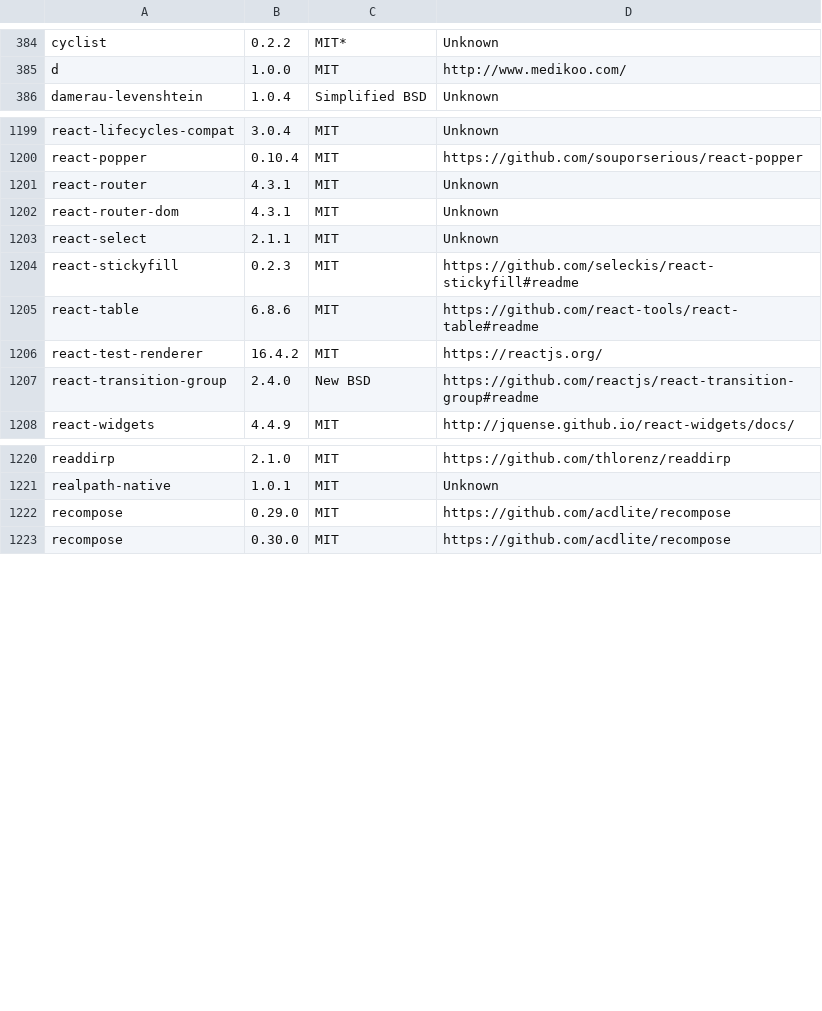
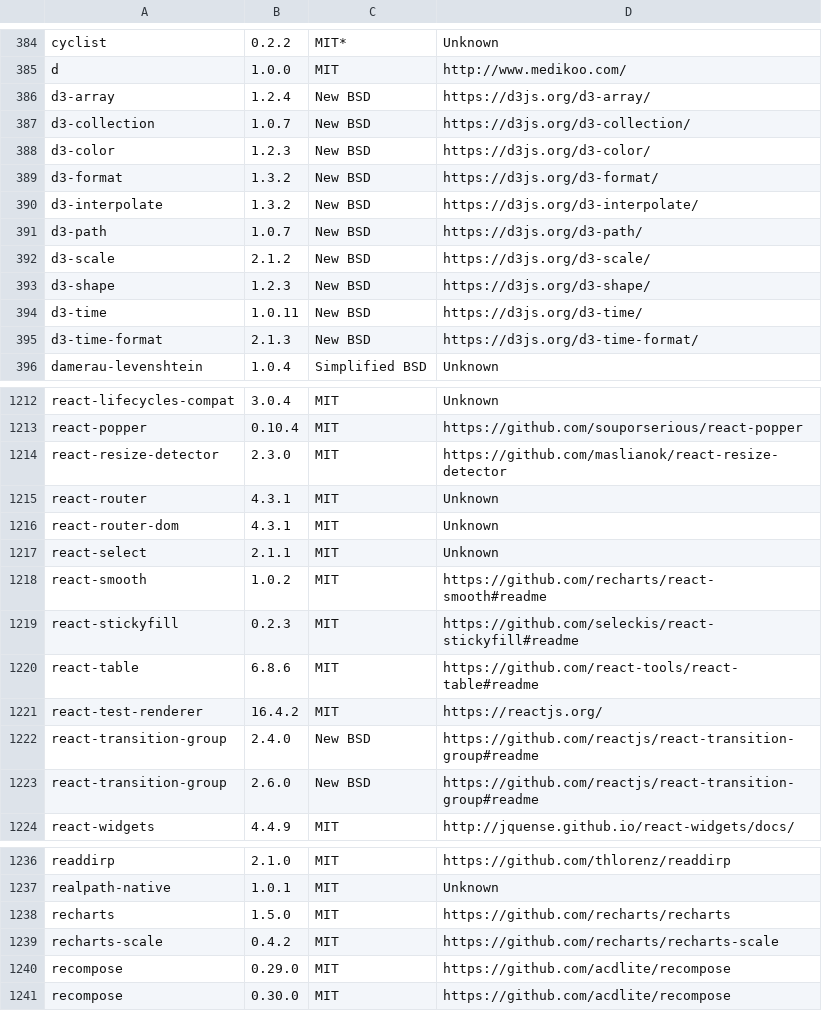
Before and after one commit to zliuwd/cans, a CSV file: legal/licenses.csv, drawn as a sheet; only a part is shown, gaps mark what is left out; the diff covers the shown part only; the diff names each change by its address in the sheet, - before the commit and + after, or states it on an @@ line.

Commit message:
CANS-53 Comparison graph & CANS-1081 Comparison table upgrade (#575)
* adjust the file structure

* install recharts

* wip stage1

* get licenses check

* refine

* change the inner key

* adjust the bar color

* refine

* rename and relocate the age button

* api change

* age switch

* domain title clean up

* domain ptace rating clean up

* item rating clean up

* graph title done

* refine

* displayAgeRangeUnderSix

* add comment and tableHelper refine

* refine ruby test

* refine graph helper

* fix date repeat checking

* fix code climate

* add a comment

* refine

* fix stage 1

* ready for rename

* rename done

* refine

```diff
--- a/legal/licenses.csv
+++ b/legal/licenses.csv
+row 386: d3-array | 1.2.4 | New BSD | https://d3js.org/d3-array/
+row 387: d3-collection | 1.0.7 | New BSD | https://d3js.org/d3-collection/
+row 388: d3-color | 1.2.3 | New BSD | https://d3js.org/d3-color/
+row 389: d3-format | 1.3.2 | New BSD | https://d3js.org/d3-format/
+row 390: d3-interpolate | 1.3.2 | New BSD | https://d3js.org/d3-interpolate/
+row 391: d3-path | 1.0.7 | New BSD | https://d3js.org/d3-path/
+row 392: d3-scale | 2.1.2 | New BSD | https://d3js.org/d3-scale/
+row 393: d3-shape | 1.2.3 | New BSD | https://d3js.org/d3-shape/
+row 394: d3-time | 1.0.11 | New BSD | https://d3js.org/d3-time/
+row 395: d3-time-format | 2.1.3 | New BSD | https://d3js.org/d3-time-format/
+row 1214: react-resize-detector | 2.3.0 | MIT | https://github.com/maslianok/react-resize-detector
+row 1218: react-smooth | 1.0.2 | MIT | https://github.com/recharts/react-smooth#readme
+row 1223: react-transition-group | 2.6.0 | New BSD | https://github.com/reactjs/react-transition-group#readme
+row 1238: recharts | 1.5.0 | MIT | https://github.com/recharts/recharts
+row 1239: recharts-scale | 0.4.2 | MIT | https://github.com/recharts/recharts-scale
```
Also changed, not shown: 4 added rows and 1 edited cell elsewhere in this file, 42 other files.
